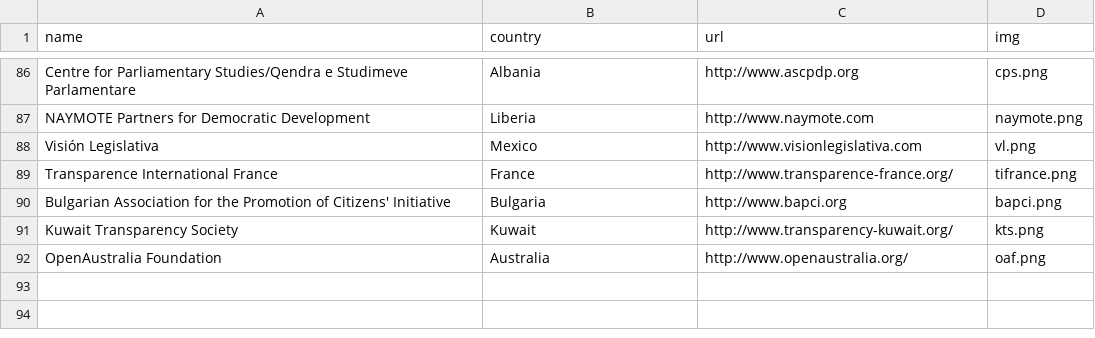
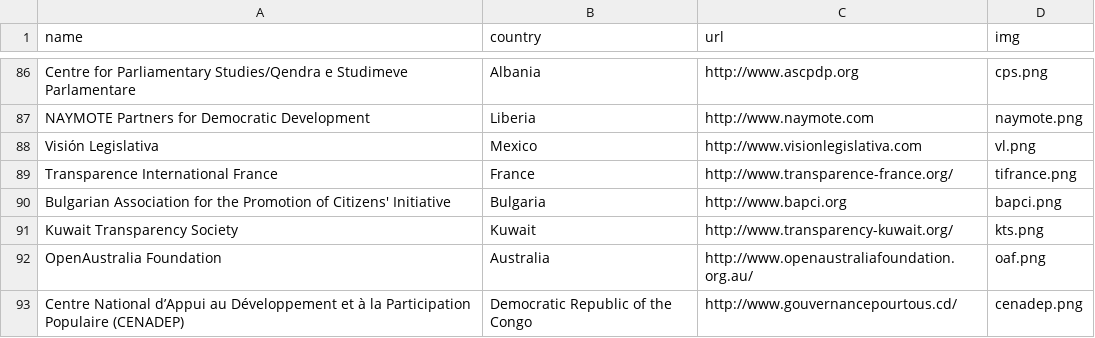
Before and after one commit to sunlightlabs/openingparliament, a CSV file: data/organizations.csv, drawn as a sheet; only a part is shown, gaps mark what is left out.

Commit message:
add cenadep logo

```diff
--- a/data/organizations.csv
+++ b/data/organizations.csv
@@ -91,2 +91,3 @@ Bulgarian Association for the Promotion of Citizens' Initiative,Bulgaria,http://
 Kuwait Transparency Society,Kuwait,http://www.transparency-kuwait.org/,kts.png
-OpenAustralia Foundation,Australia,http://www.openaustralia.org/,oaf.png
+OpenAustralia Foundation,Australia,http://www.openaustraliafoundation.org.au/,oaf.png
+Centre National d’Appui au Développement et à la Participation Populaire (CENADEP),Democratic Republic of the Congo,http://www.gouvernancepourtous.cd/,cenadep.png
```
Also changed, not shown: 2 other files.
